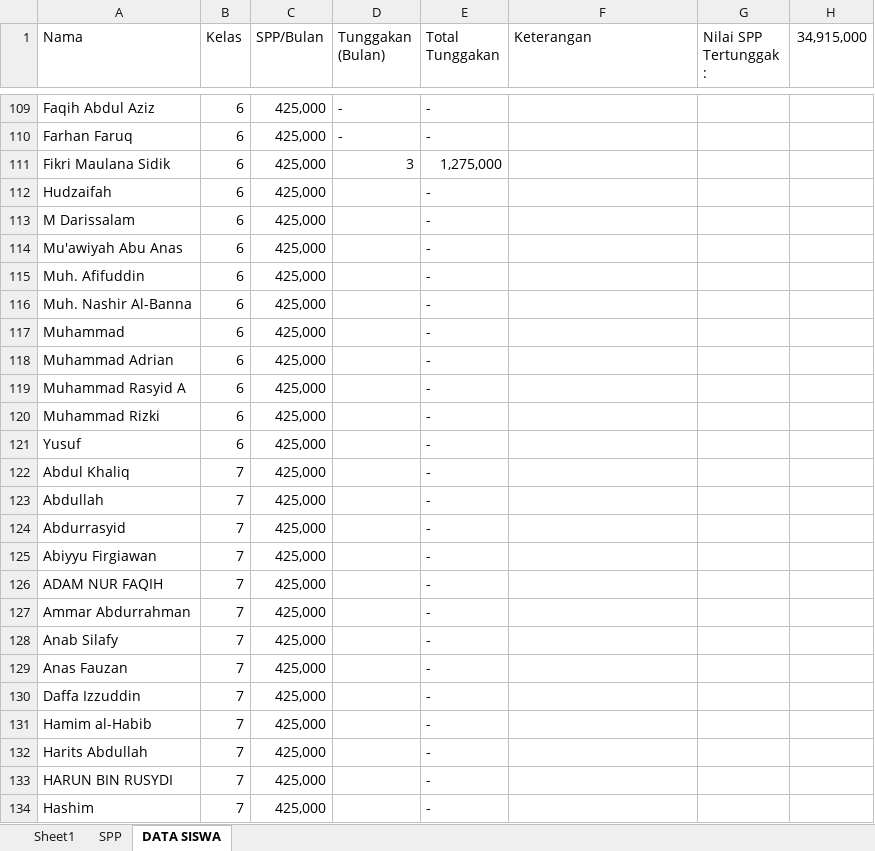
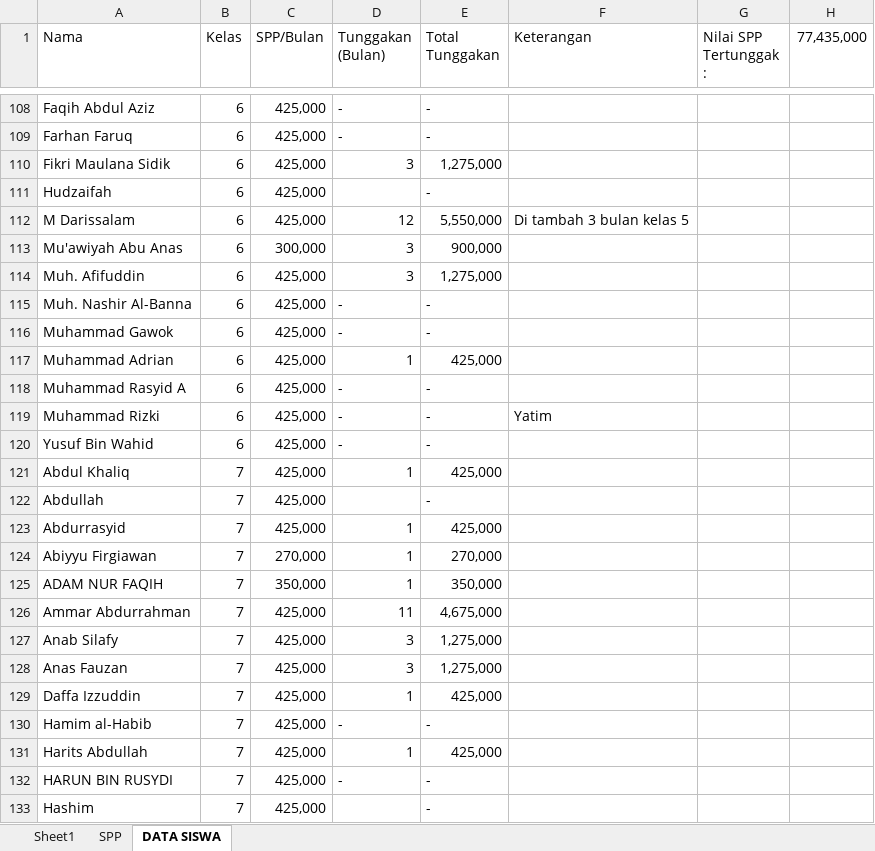
Before and after one commit to bagusprasojo/mds, an Excel workbook: PenerimaanSPP.xlsx, sheet DATA SISWA, drawn as a sheet; only a part is shown, gaps mark what is left out; values as stored, in another font and other column widths than the file's, no cell formats; addresses are those after the commit; the diff covers the shown part only; the diff names each change by its address in the sheet, - before the commit and + after, or states it on an @@ line.

Commit message:
tagihan kelas 11

```diff
--- a/PenerimaanSPP.xlsx (sheet DATA SISWA)
+++ b/PenerimaanSPP.xlsx (sheet DATA SISWA)
-H1: 34,915,000
+H1: 77,435,000
-D112 (Tunggakan (Bulan)): (empty)
+D112 (Tunggakan (Bulan)): 12
-E112 (Total Tunggakan): -
+E112 (Total Tunggakan): 5,550,000
-F112 (Keterangan): (empty)
+F112 (Keterangan): Di tambah 3 bulan kelas 5
-C113 (SPP/Bulan): 425,000
+C113 (SPP/Bulan): 300,000
-D113:D114 (Tunggakan (Bulan)): (empty)
+D113:D114 (Tunggakan (Bulan)): 3
-E113 (Total Tunggakan): -
+E113 (Total Tunggakan): 900,000
-E114 (Total Tunggakan): -
+E114 (Total Tunggakan): 1,275,000
-D115:D116 (Tunggakan (Bulan)): (empty)
+D115:D116 (Tunggakan (Bulan)): -
-A116 (Nama): Muhammad
+A116 (Nama): Muhammad Gawok
-D117 (Tunggakan (Bulan)): (empty)
+D117 (Tunggakan (Bulan)): 1
-E117 (Total Tunggakan): -
+E117 (Total Tunggakan): 425,000
-D118:D120 (Tunggakan (Bulan)): (empty)
+D118:D120 (Tunggakan (Bulan)): -
-F119 (Keterangan): (empty)
+F119 (Keterangan): Yatim
-A120 (Nama): Yusuf
+A120 (Nama): Yusuf Bin Wahid
-D121 (Tunggakan (Bulan)): (empty)
+D121 (Tunggakan (Bulan)): 1
-E121 (Total Tunggakan): -
+E121 (Total Tunggakan): 425,000
-D123:D125 (Tunggakan (Bulan)): (empty)
+D123:D125 (Tunggakan (Bulan)): 1
-E123 (Total Tunggakan): -
+E123 (Total Tunggakan): 425,000
-C124 (SPP/Bulan): 425,000
+C124 (SPP/Bulan): 270,000
-E124 (Total Tunggakan): -
+E124 (Total Tunggakan): 270,000
-C125 (SPP/Bulan): 425,000
+C125 (SPP/Bulan): 350,000
-E125 (Total Tunggakan): -
+E125 (Total Tunggakan): 350,000
-D126 (Tunggakan (Bulan)): (empty)
+D126 (Tunggakan (Bulan)): 11
-E126 (Total Tunggakan): -
+E126 (Total Tunggakan): 4,675,000
-D127:D128 (Tunggakan (Bulan)): (empty)
+D127:D128 (Tunggakan (Bulan)): 3
-E127:E128 (Total Tunggakan): -
+E127:E128 (Total Tunggakan): 1,275,000
-D129 (Tunggakan (Bulan)): (empty)
+D129 (Tunggakan (Bulan)): 1
-E129 (Total Tunggakan): -
+E129 (Total Tunggakan): 425,000
-D130 (Tunggakan (Bulan)): (empty)
+D130 (Tunggakan (Bulan)): -
-D131 (Tunggakan (Bulan)): (empty)
+D131 (Tunggakan (Bulan)): 1
-E131 (Total Tunggakan): -
+E131 (Total Tunggakan): 425,000
-D132 (Tunggakan (Bulan)): (empty)
+D132 (Tunggakan (Bulan)): -
```
Also changed, not shown: 1 added row, 9 removed rows and 65 edited cells elsewhere in this sheet, sheet Sheet1, sheet SPP, cell formats, formulas that keep their value, hidden cells.
